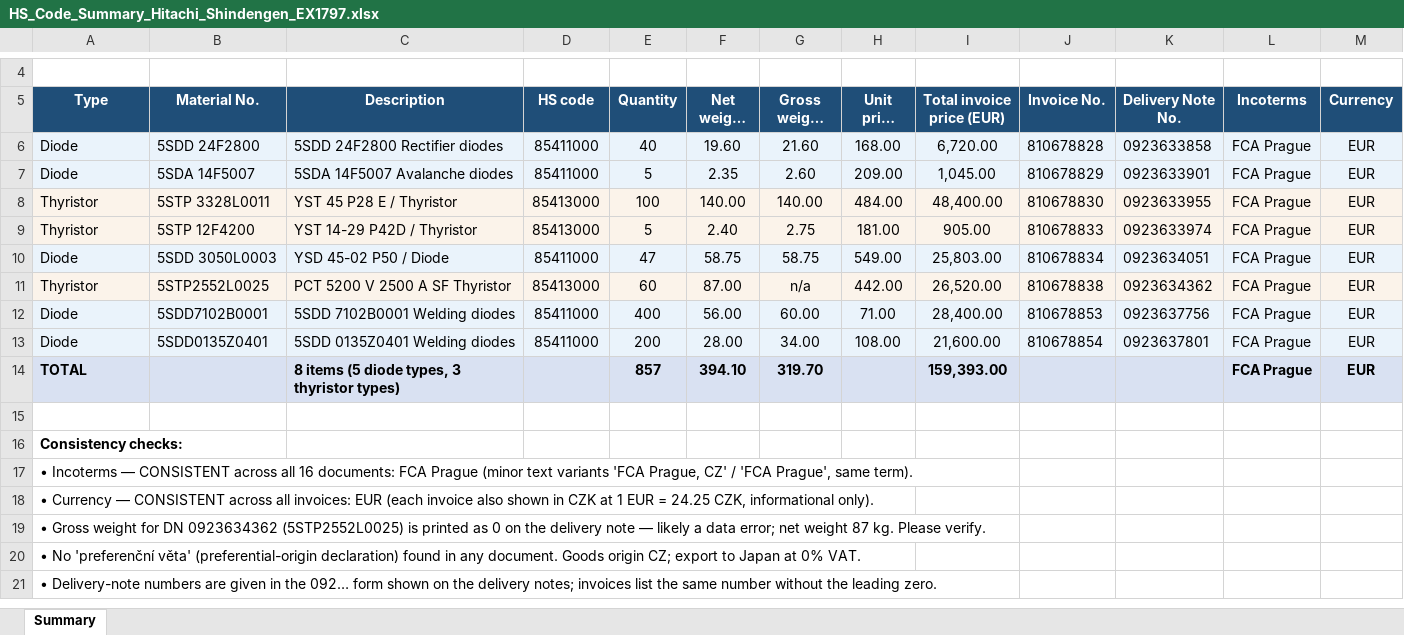
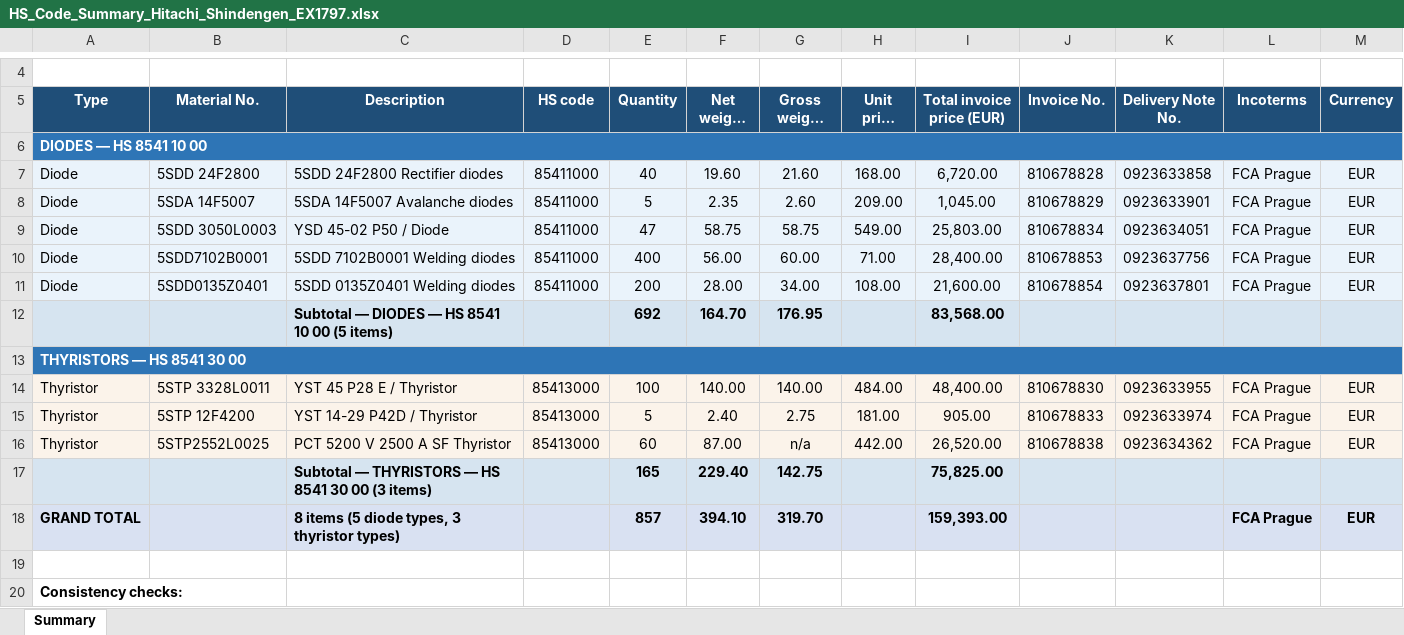
Before and after one commit to Kseni-ia/customs, an Excel workbook: output/HS_Code_Summary_Hitachi_Shindengen_EX1797.xlsx, sheet Summary, drawn as a sheet; only a part is shown, gaps mark what is left out; the shorter side is filled out with more unchanged rows; long unchanged cells end in …; values as stored, in another font and other column widths than the file's, no borders; addresses are those after the commit; the diff names each change by its address in the sheet, - before the commit and + after, or states it on an @@ line.

```diff
--- a/output/HS_Code_Summary_Hitachi_Shindengen_EX1797.xlsx (sheet Summary)
+++ b/output/HS_Code_Summary_Hitachi_Shindengen_EX1797.xlsx (sheet Summary)
+row 6: DIODES — HS 8541 10 00
@@ row 10 moved to row 9: Diode @@
@@ row 12 moved to row 10: Diode @@
@@ row 13 moved to row 11: Diode @@
+row 12:  |  | Subtotal — DIODES — HS 8541 10 00 (5 items) |  | 692 | 164.70 | 176.95 |  | 83,568.00
+row 13: THYRISTORS — HS 8541 30 00
+row 17:  |  | Subtotal — THYRISTORS — HS 8541 30 00 (3 items) |  | 165 | 229.40 | 142.75 |  | 75,825.00
-A18 (Type): TOTAL
+A18 (Type): GRAND TOTAL
```
Also changed, not shown: 1 other file.
